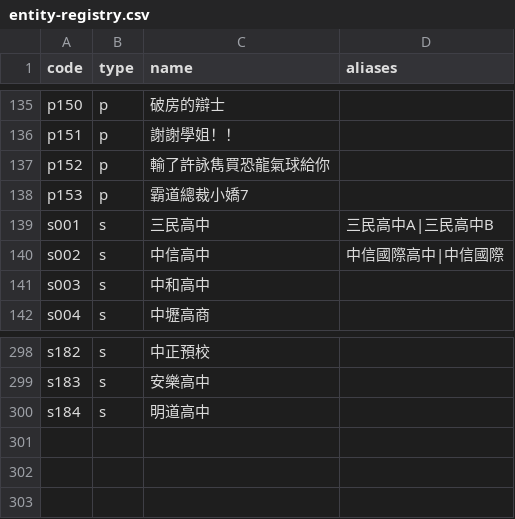
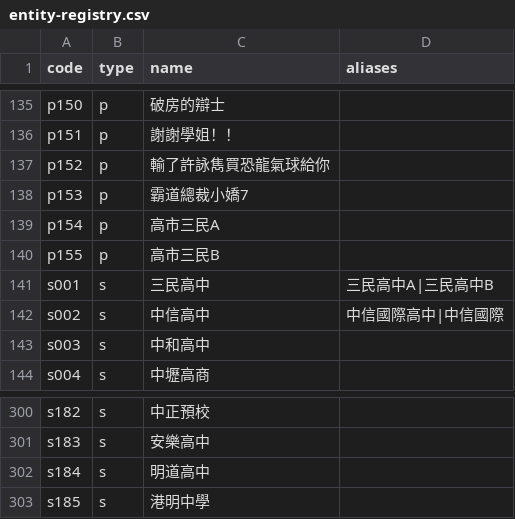
Before and after one commit to macrokernel3000/opendebate, a CSV file: data/entity-registry.csv, drawn as a sheet; only a part is shown, gaps mark what is left out; the diff names each change by its address in the sheet, - before the commit and + after, or states it on an @@ line.

```diff
--- a/data/entity-registry.csv
+++ b/data/entity-registry.csv
+row 139: p154 | p | 高市三民A
+row 140: p155 | p | 高市三民B
+row 303: s185 | s | 港明中學
```
Also changed, not shown: data/event-metadata.csv, 6 other files.
